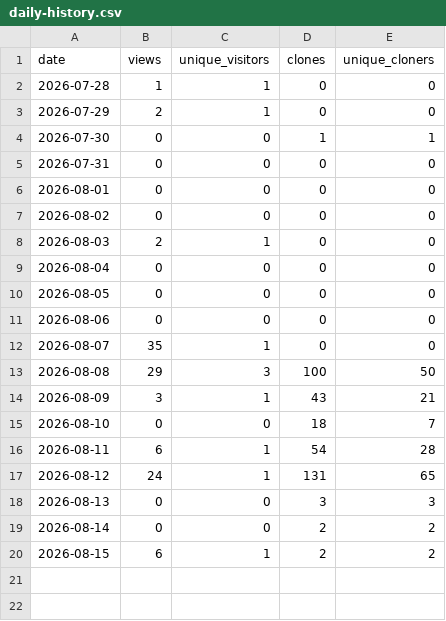
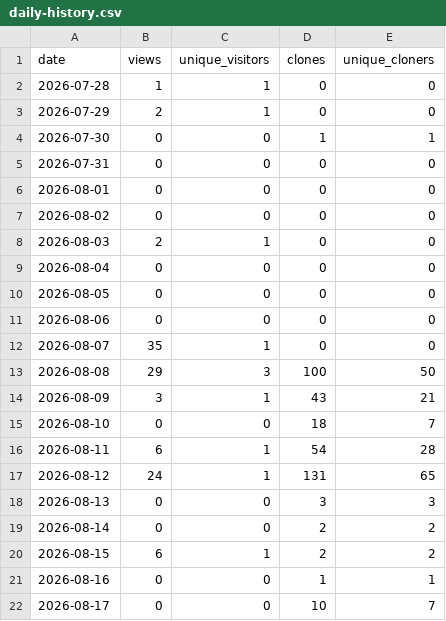
Before and after one commit to TemperalTemplar/floppy-project-interaction-system, a CSV file: analytics/github-traffic/daily-history.csv, drawn as a sheet; the diff names each change by its address in the sheet, - before the commit and + after, or states it on an @@ line.

```diff
--- a/analytics/github-traffic/daily-history.csv
+++ b/analytics/github-traffic/daily-history.csv
+row 21: 2026-08-16 | 0 | 0 | 1 | 1
+row 22: 2026-08-17 | 0 | 0 | 10 | 7
```
Also changed, not shown: analytics/github-traffic/rolling-summary-history.csv, 3 other files.
